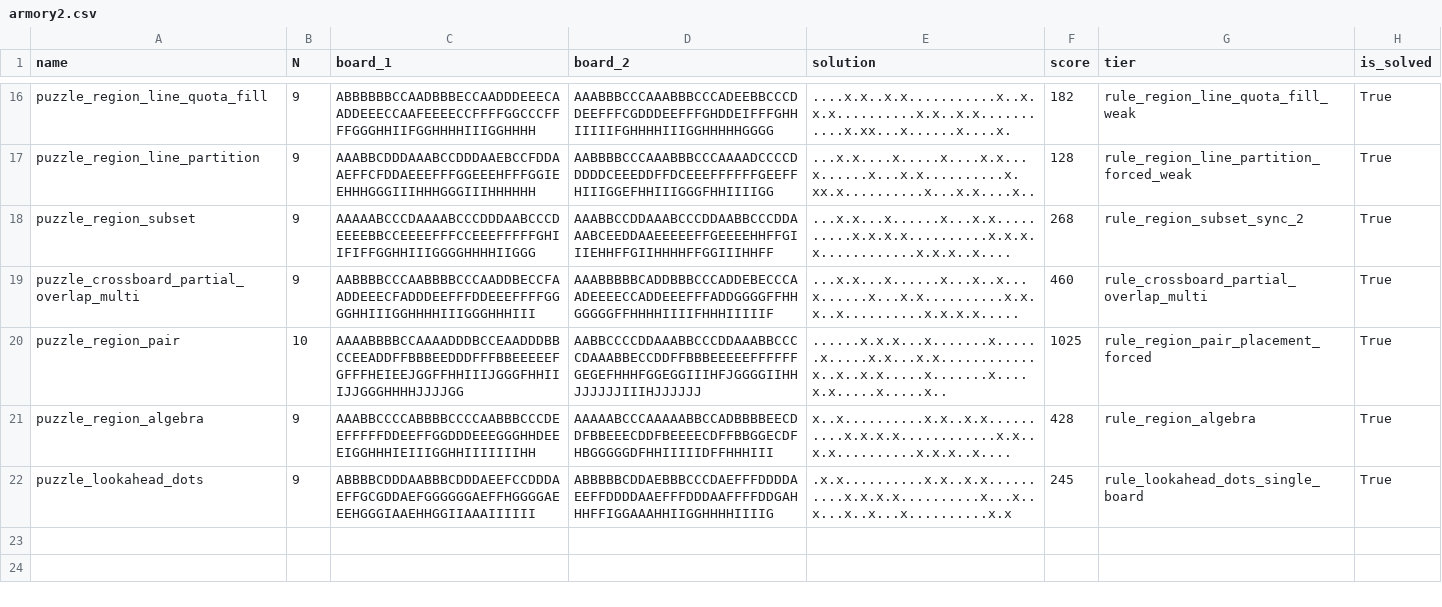
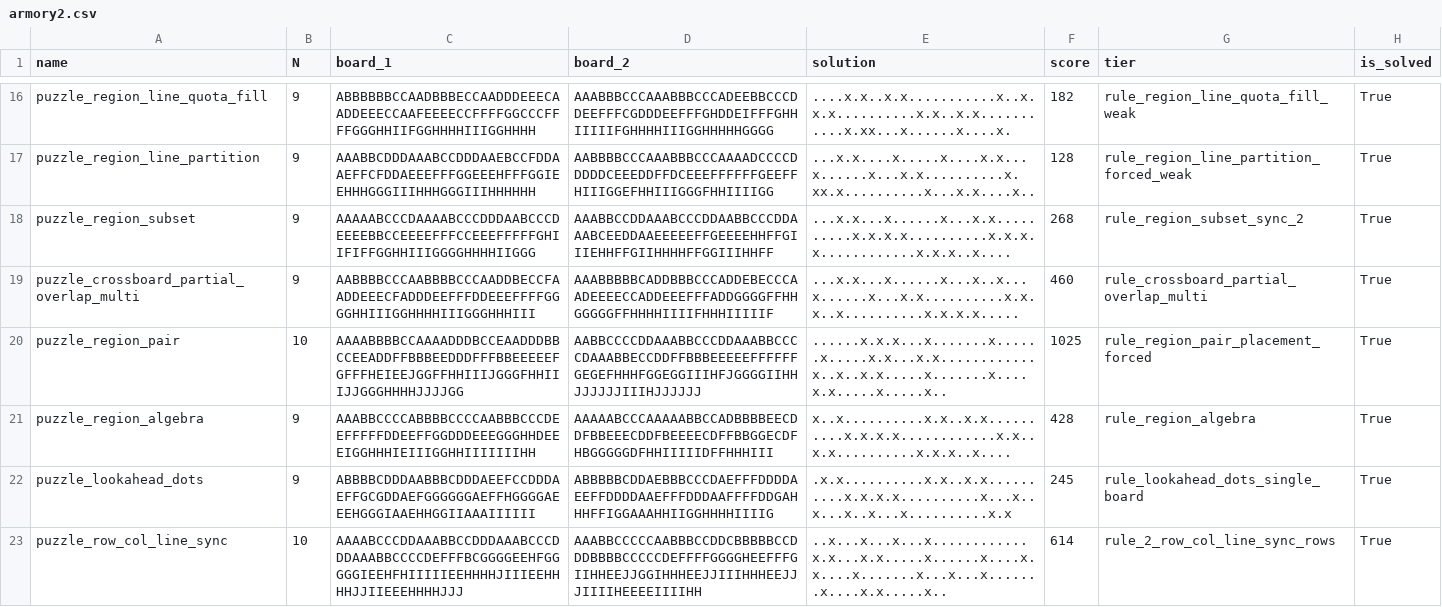
Before and after one commit to JoshMermel/multiverse-star-battle, a CSV file: data/armory2.csv, drawn as a sheet; only a part is shown, gaps mark what is left out; the diff names each change by its address in the sheet, - before the commit and + after, or states it on an @@ line.

```diff
--- a/data/armory2.csv
+++ b/data/armory2.csv
+row 23: puzzle_row_col_line_sync | 10 | AAAABCCCDDAAABBCCDDDAAABCCCDDDAAABBCCCCDEFFFBCGGGGEEHFGGGGGIEEHFHIIIIIEEHHHHJIIIEEHHHHJJIIEEEHHHHJJJ | AAABBCCCCCAABBBCCDDCBBBBBCCDDDBBBBCCCCCDEFFFFGGGGHEEFFFGIIHHEEJJGGIHHHEEJJIIIHHHEEJJJIIIIHEEEEIIIIHH | ..x...x...x...x............x.x...x.x.....x......x....x.x....x.......x...x...x.......x....x.x.....x.. | 614 | rule_2_row_col_line_sync_rows | True
```
Also changed, not shown: data/armory2_regionless.csv, 7 other files.
